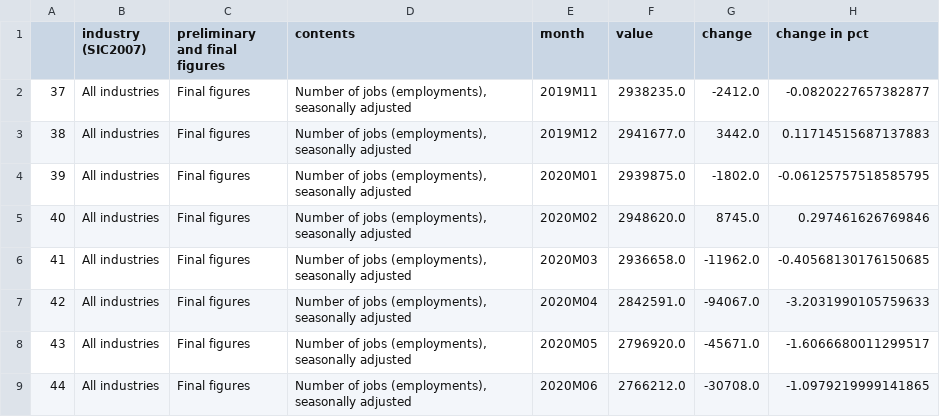
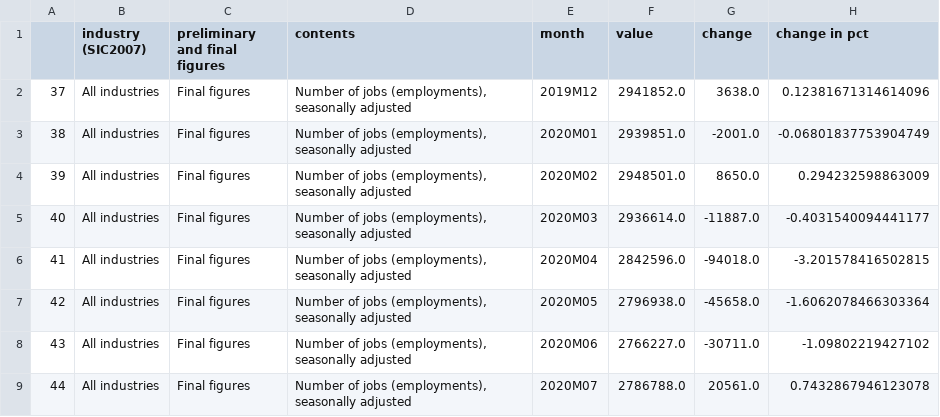
Before and after one commit to Qery-Data/NLM-Datatracker, a CSV file: data_EN/SSB_jobs_total_change.csv, drawn as a sheet; only a part is shown; the diff covers the shown part only.

```diff
--- a/data_EN/SSB_jobs_total_change.csv
+++ b/data_EN/SSB_jobs_total_change.csv
@@ -1,9 +1,9 @@
 ,industry (SIC2007),preliminary and final figures,contents,month,value,change,change in pct
-37,All industries,Final figures,"Number of jobs (employments), seasonally adjusted",2019M11,2938235.0,-2412.0,-0.0820227657382877
-38,All industries,Final figures,"Number of jobs (employments), seasonally adjusted",2019M12,2941677.0,3442.0,0.11714515687137883
-39,All industries,Final figures,"Number of jobs (employments), seasonally adjusted",2020M01,2939875.0,-1802.0,-0.06125757518585795
-40,All industries,Final figures,"Number of jobs (employments), seasonally adjusted",2020M02,2948620.0,8745.0,0.297461626769846
-41,All industries,Final figures,"Number of jobs (employments), seasonally adjusted",2020M03,2936658.0,-11962.0,-0.40568130176150685
-42,All industries,Final figures,"Number of jobs (employments), seasonally adjusted",2020M04,2842591.0,-94067.0,-3.2031990105759633
-43,All industries,Final figures,"Number of jobs (employments), seasonally adjusted",2020M05,2796920.0,-45671.0,-1.6066680011299517
-44,All industries,Final figures,"Number of jobs (employments), seasonally adjusted",2020M06,2766212.0,-30708.0,-1.0979219999141865
+37,All industries,Final figures,"Number of jobs (employments), seasonally adjusted",2019M12,2941852.0,3638.0,0.12381671314614096
+38,All industries,Final figures,"Number of jobs (employments), seasonally adjusted",2020M01,2939851.0,-2001.0,-0.06801837753904749
+39,All industries,Final figures,"Number of jobs (employments), seasonally adjusted",2020M02,2948501.0,8650.0,0.294232598863009
+40,All industries,Final figures,"Number of jobs (employments), seasonally adjusted",2020M03,2936614.0,-11887.0,-0.4031540094441177
+41,All industries,Final figures,"Number of jobs (employments), seasonally adjusted",2020M04,2842596.0,-94018.0,-3.201578416502815
+42,All industries,Final figures,"Number of jobs (employments), seasonally adjusted",2020M05,2796938.0,-45658.0,-1.6062078466303364
+43,All industries,Final figures,"Number of jobs (employments), seasonally adjusted",2020M06,2766227.0,-30711.0,-1.09802219427102
+44,All industries,Final figures,"Number of jobs (employments), seasonally adjusted",2020M07,2786788.0,20561.0,0.7432867946123078
```
Also changed, not shown: 68 edited cells elsewhere in this file, data_EN/SSB_jobs_industry.csv, data_EN/SSB_jobs_industry_change.csv, 7 other files.
